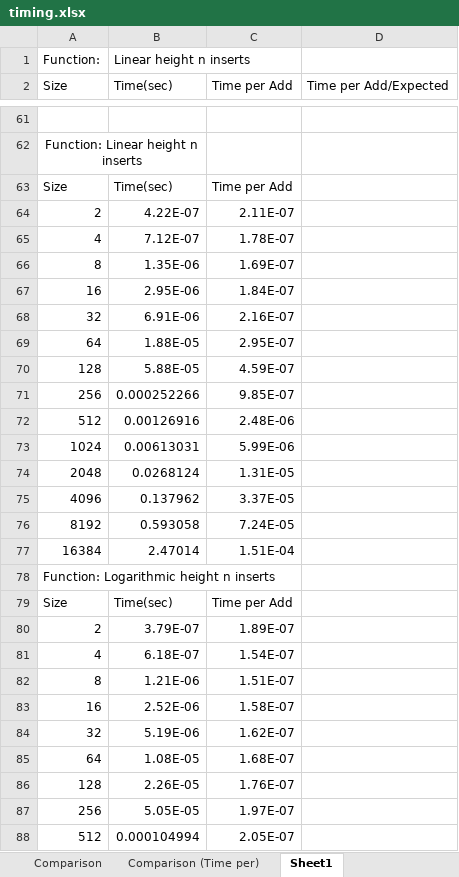
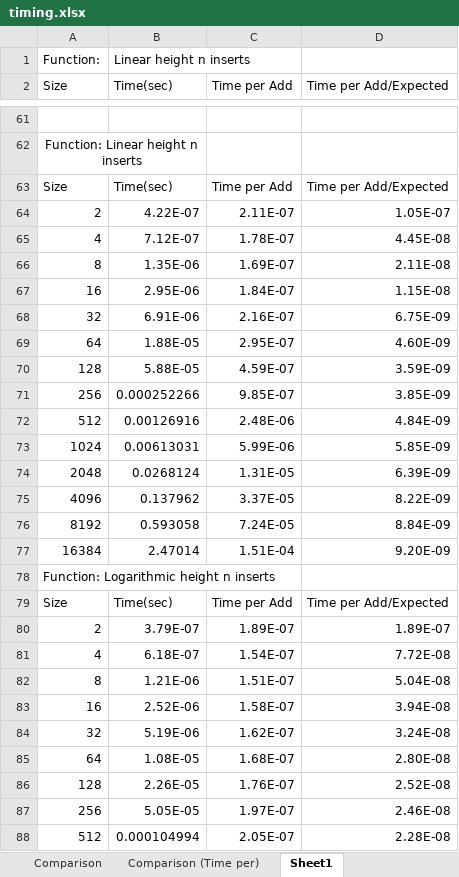
Before and after one commit to skoubya/CSCE221_Prog_02, an Excel workbook: report/timing.xlsx, sheet Sheet1, drawn as a sheet; only a part is shown, gaps mark what is left out; values as stored, in another font and other column widths than the file's, no borders; the diff covers the shown part only; the diff names each change by its address in the sheet, - before the commit and + after, or states it on an @@ line.

Commit message:
Some more timing result changes

```diff
--- a/report/timing.xlsx (sheet Sheet1)
+++ b/report/timing.xlsx (sheet Sheet1)
-D63 (Time per Add/Expected): (empty)
+D63 (Time per Add/Expected): Time per Add/Expected
-D64 (Time per Add/Expected): (empty)
+D64 (Time per Add/Expected): 1.05E-07
-D65 (Time per Add/Expected): (empty)
+D65 (Time per Add/Expected): 4.45E-08
-D66 (Time per Add/Expected): (empty)
+D66 (Time per Add/Expected): 2.11E-08
-D67 (Time per Add/Expected): (empty)
+D67 (Time per Add/Expected): 1.15E-08
-D68 (Time per Add/Expected): (empty)
+D68 (Time per Add/Expected): 6.75E-09
-D69 (Time per Add/Expected): (empty)
+D69 (Time per Add/Expected): 4.60E-09
-D70 (Time per Add/Expected): (empty)
+D70 (Time per Add/Expected): 3.59E-09
-D71 (Time per Add/Expected): (empty)
+D71 (Time per Add/Expected): 3.85E-09
-D72 (Time per Add/Expected): (empty)
+D72 (Time per Add/Expected): 4.84E-09
-D73 (Time per Add/Expected): (empty)
+D73 (Time per Add/Expected): 5.85E-09
-D74 (Time per Add/Expected): (empty)
+D74 (Time per Add/Expected): 6.39E-09
-D75 (Time per Add/Expected): (empty)
+D75 (Time per Add/Expected): 8.22E-09
-D76 (Time per Add/Expected): (empty)
+D76 (Time per Add/Expected): 8.84E-09
-D77 (Time per Add/Expected): (empty)
+D77 (Time per Add/Expected): 9.20E-09
-D79 (Time per Add/Expected): (empty)
+D79 (Time per Add/Expected): Time per Add/Expected
-D80 (Time per Add/Expected): (empty)
+D80 (Time per Add/Expected): 1.89E-07
-D81 (Time per Add/Expected): (empty)
+D81 (Time per Add/Expected): 7.72E-08
-D82 (Time per Add/Expected): (empty)
+D82 (Time per Add/Expected): 5.04E-08
-D83 (Time per Add/Expected): (empty)
+D83 (Time per Add/Expected): 3.94E-08
-D84 (Time per Add/Expected): (empty)
+D84 (Time per Add/Expected): 3.24E-08
-D85 (Time per Add/Expected): (empty)
+D85 (Time per Add/Expected): 2.80E-08
-D86 (Time per Add/Expected): (empty)
+D86 (Time per Add/Expected): 2.52E-08
-D87 (Time per Add/Expected): (empty)
+D87 (Time per Add/Expected): 2.46E-08
-D88 (Time per Add/Expected): (empty)
+D88 (Time per Add/Expected): 2.28E-08
```
Also changed, not shown: 30 edited cells elsewhere in this sheet, charts or pictures.
